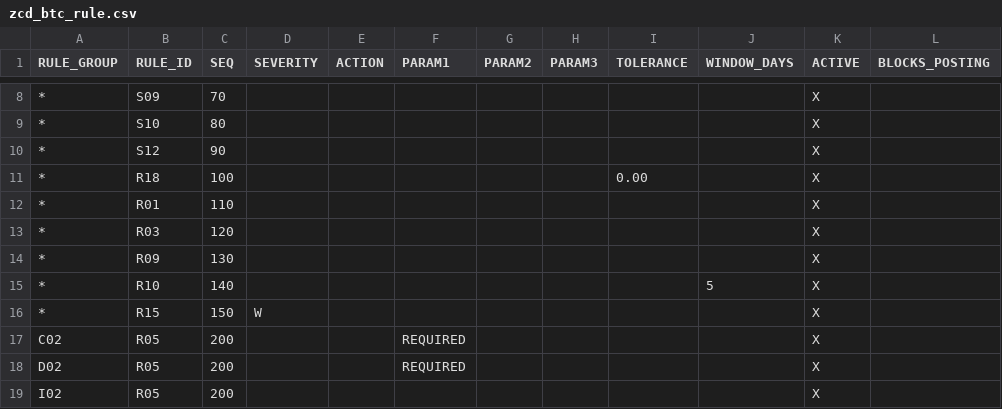
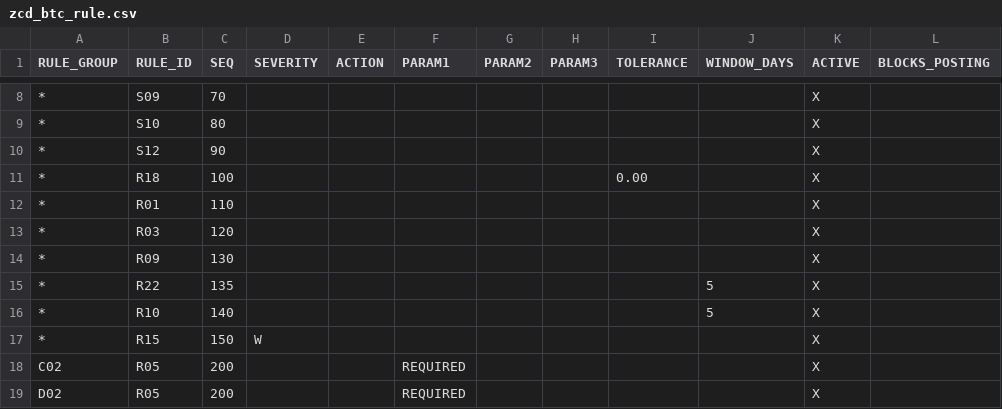
Before and after one commit to jaideep247/bai, a CSV file: ops-suite/config/zcd_btc_rule.csv, drawn as a sheet; only a part is shown, gaps mark what is left out; the shorter side is filled out with more unchanged rows.

```diff
--- a/ops-suite/config/zcd_btc_rule.csv
+++ b/ops-suite/config/zcd_btc_rule.csv
@@ -14,2 +14,3 @@ RULE_GROUP,RULE_ID,SEQ,SEVERITY,ACTION,PARAM1,PARAM2,PARAM3,TOLERANCE,WINDOW_DAY
 *,R09,130,,,,,,,,X,
+*,R22,135,,,,,,,5,X,
 *,R10,140,,,,,,,5,X,
```
Also changed, not shown: ops-suite/config/zcd_ebs_rule_def.csv, ops-suite/docs/Changed_Artifacts.csv, 11 other files.
